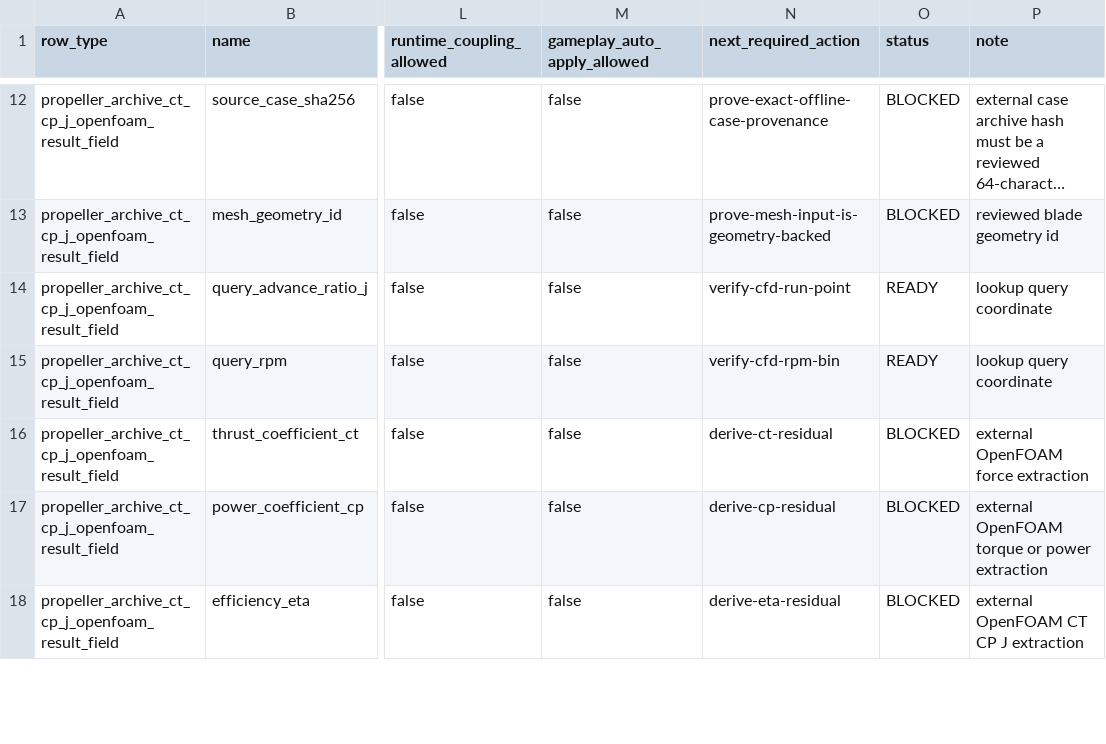
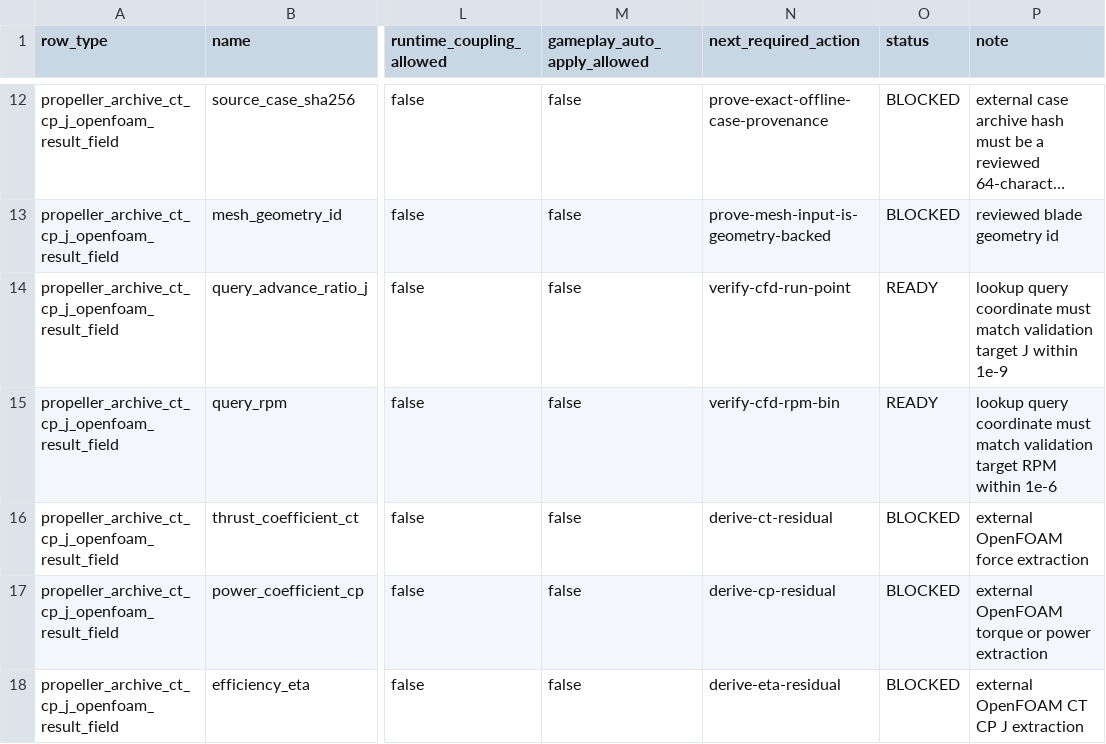
Before and after one commit to SakalioLabs/FPV-Dronecraft, a CSV file: docs/data/propeller_archive_ct_cp_j_openfoam_result_contract_packet.csv, drawn as a sheet; only a part is shown, gaps mark what is left out; long unchanged cells end in …; the diff names each change by its address in the sheet, - before the commit and + after, or states it on an @@ line.

```diff
--- a/docs/data/propeller_archive_ct_cp_j_openfoam_result_contract_packet.csv
+++ b/docs/data/propeller_archive_ct_cp_j_openfoam_result_contract_packet.csv
-P14 (note): lookup query coordinate
+P14 (note): lookup query coordinate must match validation target J within 1e-9
-P15 (note): …query coordinate
+P15 (note): …query coordinate must match validation target RPM within 1e-6
```
Also changed, not shown: docs/data/propeller_archive_ct_cp_j_openfoam_dimensional_residual_contract_packet.csv, 5 other files.
